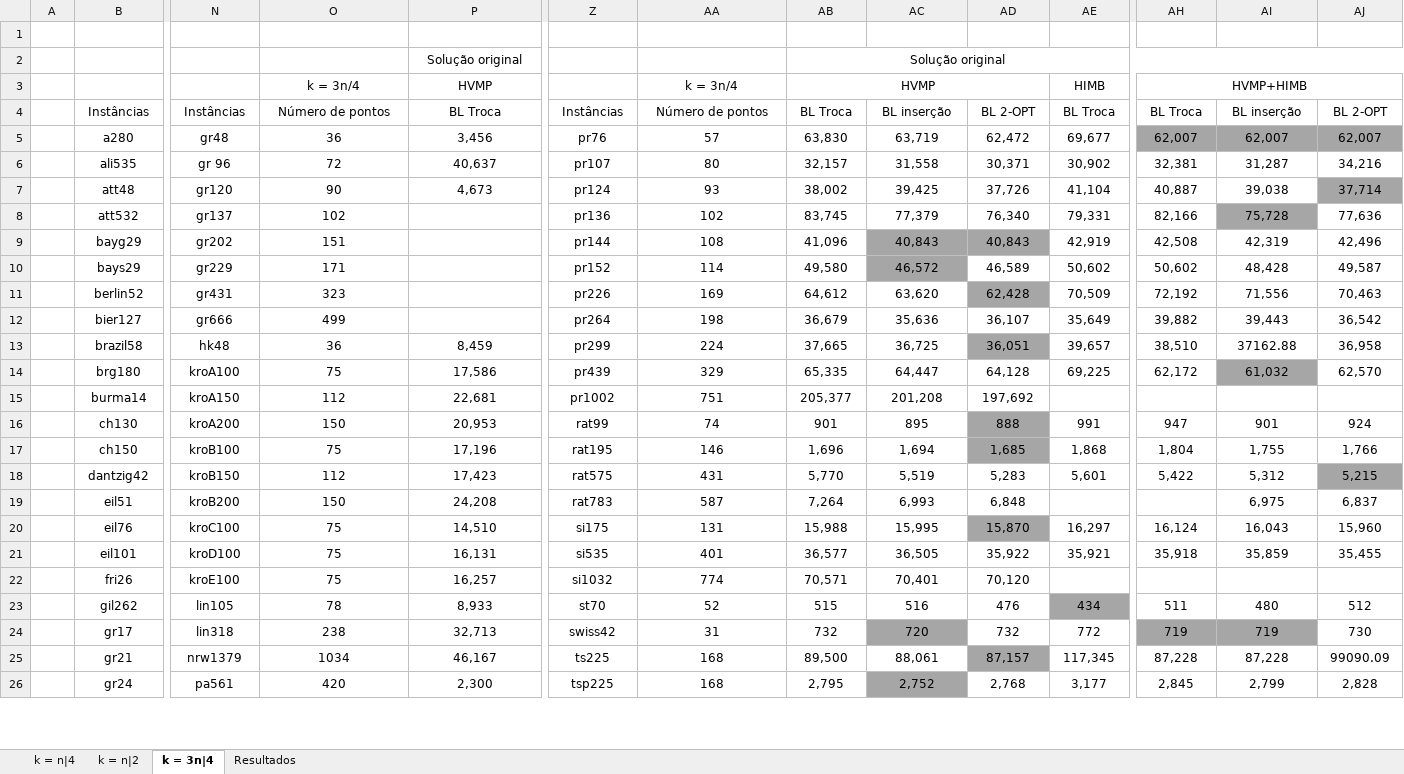
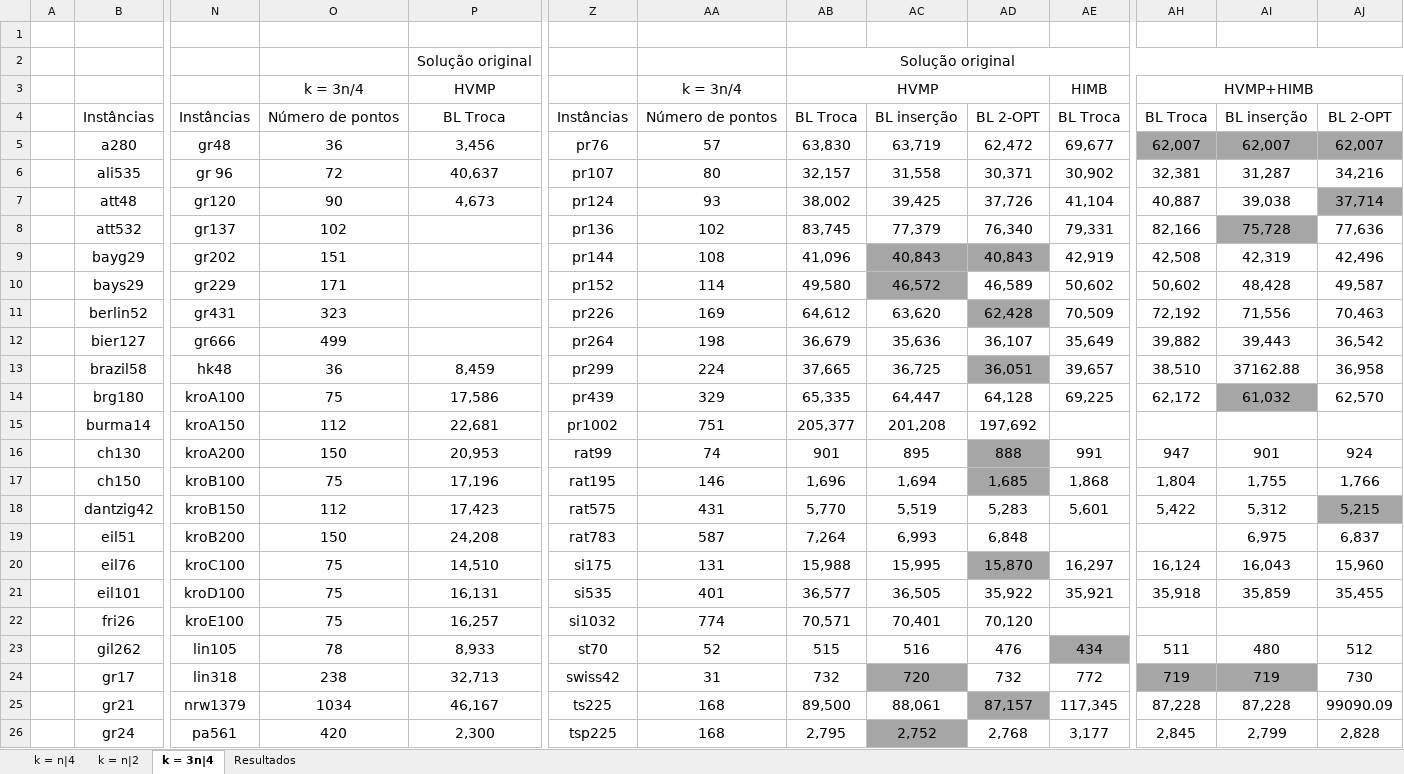
Before and after one commit to PauloDezingrini/Iniciacao-Cientifica, an Excel workbook: Comparaçoes/BuscasLocais.xlsx, sheet k = 3n|4, drawn as a sheet; only a part is shown, gaps mark what is left out; values as stored, in another font and other column widths than the file's, no borders; the diff covers the shown part only; the diff names each change by its address in the sheet, - before the commit and + after, or states it on an @@ line.

Commit message:
Formatação da tabela de busca local

```diff
--- a/Comparaçoes/BuscasLocais.xlsx (sheet k = 3n|4)
+++ b/Comparaçoes/BuscasLocais.xlsx (sheet k = 3n|4)
@@ P2 text size: larger @@
@@ AB2 text size: larger @@
@@ O3:P3 text size: larger @@
@@ AA3:AB3 text size: larger @@
@@ AE3 text size: larger @@
@@ AH3 text size: larger @@
@@ B4:B5 text size: larger @@
@@ N4:P7 text size: larger @@
@@ Z4:AJ14 text size: larger @@
@@ B6 text size: larger @@
@@ B7:B26 text size: larger @@
@@ N8:O12 text size: larger @@
@@ N13:P24 text size: larger @@
@@ Z15:AD15 text size: larger @@
@@ Z16:AJ17 text size: larger @@
@@ Z18:AE18 text size: larger @@
@@ AH18:AJ18 text size: larger @@
@@ Z19:AD19 text size: larger @@
@@ AI19:AJ19 text size: larger @@
@@ Z20:AJ21 text size: larger @@
@@ Z22:AD22 text size: larger @@
@@ Z23:AJ26 text size: larger @@
@@ N25:P25 text size: larger @@
@@ N26:P26 text size: larger @@
```
Also changed, not shown: cell formats elsewhere in this sheet, sheet k = n|2.
